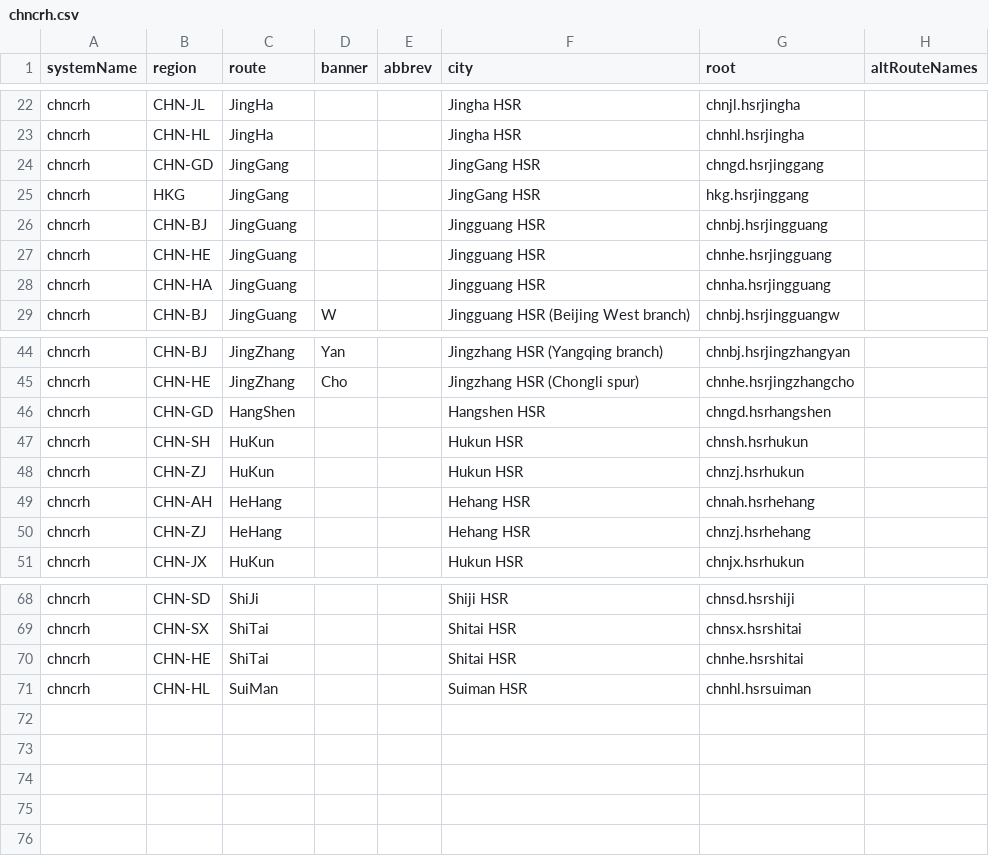
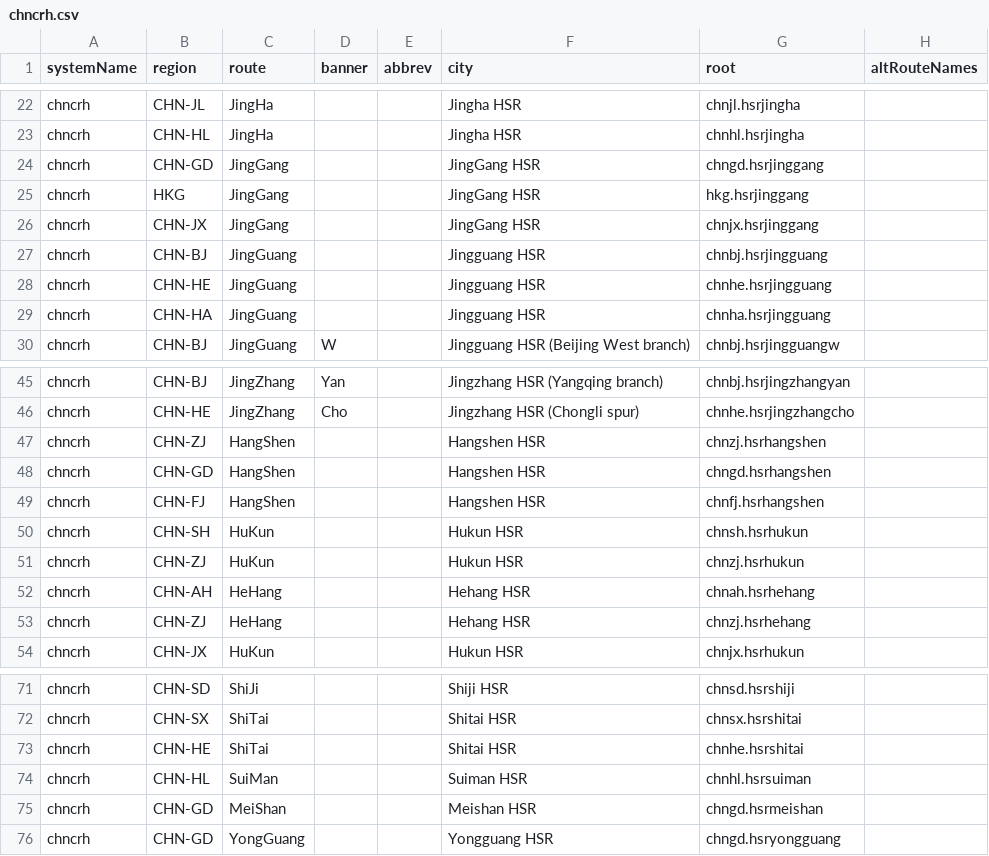
Before and after one commit to TravelMapping/RailwayData, a CSV file: data/_systems/chncrh.csv, drawn as a sheet; only a part is shown, gaps mark what is left out.

Commit message:
More CHN routes

```diff
--- a/data/_systems/chncrh.csv
+++ b/data/_systems/chncrh.csv
@@ -25,2 +25,3 @@ chncrh;CHN-GD;JingGang;;;JingGang HSR;chngd.hsrjinggang;
 chncrh;HKG;JingGang;;;JingGang HSR;hkg.hsrjinggang;
+chncrh;CHN-JX;JingGang;;;JingGang HSR;chnjx.hsrjinggang;
 chncrh;CHN-BJ;JingGuang;;;Jingguang HSR;chnbj.hsrjingguang;
@@ -45,3 +46,5 @@ chncrh;CHN-BJ;JingZhang;Yan;;Jingzhang HSR (Yangqing branch);chnbj.hsrjingzhangy
 chncrh;CHN-HE;JingZhang;Cho;;Jingzhang HSR (Chongli spur);chnhe.hsrjingzhangcho;
+chncrh;CHN-ZJ;HangShen;;;Hangshen HSR;chnzj.hsrhangshen;
 chncrh;CHN-GD;HangShen;;;Hangshen HSR;chngd.hsrhangshen;
+chncrh;CHN-FJ;HangShen;;;Hangshen HSR;chnfj.hsrhangshen;
 chncrh;CHN-SH;HuKun;;;Hukun HSR;chnsh.hsrhukun;
@@ -71 +74,3 @@ chncrh;CHN-HE;ShiTai;;;Shitai HSR;chnhe.hsrshitai;
 chncrh;CHN-HL;SuiMan;;;Suiman HSR;chnhl.hsrsuiman;
+chncrh;CHN-GD;MeiShan;;;Meishan HSR;chngd.hsrmeishan;
+chncrh;CHN-GD;YongGuang;;;Yongguang HSR;chngd.hsryongguang;
```
Also changed, not shown: data/_systems/chncrh_con.csv, systems.csv, 15 other files.
